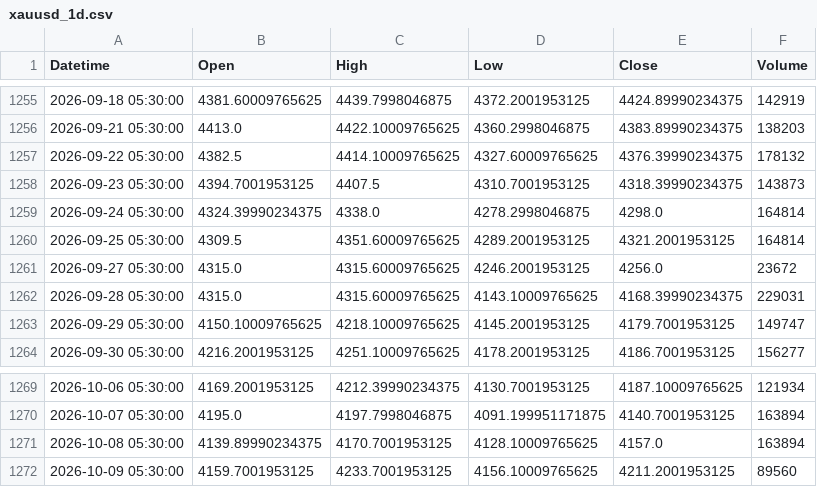
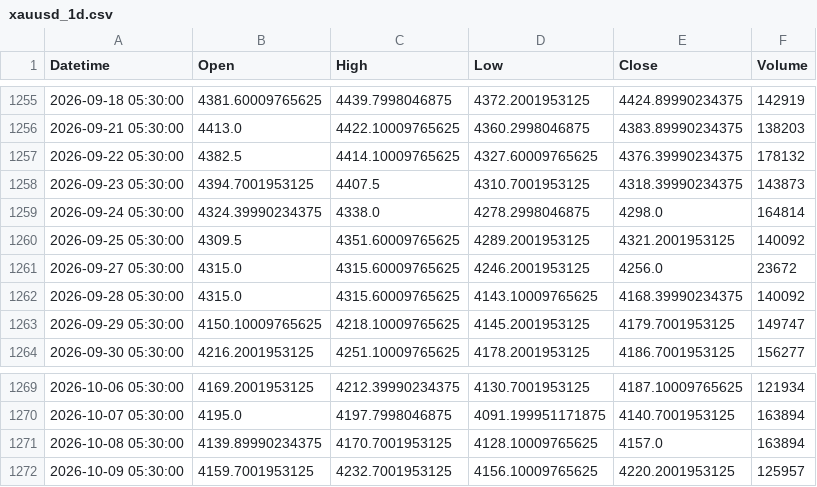
Before and after one commit to shikerkattiyar11-debug/xauusd-gold-data, a CSV file: data/xauusd_1d.csv, drawn as a sheet; only a part is shown, gaps mark what is left out.

```diff
--- a/data/xauusd_1d.csv
+++ b/data/xauusd_1d.csv
@@ -1259,5 +1259,5 @@ Datetime,Open,High,Low,Close,Volume
 2026-09-24 05:30:00,4324.39990234375,4338.0,4278.2998046875,4298.0,164814
-2026-09-25 05:30:00,4309.5,4351.60009765625,4289.2001953125,4321.2001953125,164814
+2026-09-25 05:30:00,4309.5,4351.60009765625,4289.2001953125,4321.2001953125,140092
 2026-09-27 05:30:00,4315.0,4315.60009765625,4246.2001953125,4256.0,23672
-2026-09-28 05:30:00,4315.0,4315.60009765625,4143.10009765625,4168.39990234375,229031
+2026-09-28 05:30:00,4315.0,4315.60009765625,4143.10009765625,4168.39990234375,140092
 2026-09-29 05:30:00,4150.10009765625,4218.10009765625,4145.2001953125,4179.7001953125,149747
@@ -1271,2 +1271,2 @@ Datetime,Open,High,Low,Close,Volume
 2026-10-08 05:30:00,4139.89990234375,4170.7001953125,4128.10009765625,4157.0,163894
-2026-10-09 05:30:00,4159.7001953125,4233.7001953125,4156.10009765625,4211.2001953125,89560
+2026-10-09 05:30:00,4159.7001953125,4232.7001953125,4156.10009765625,4220.2001953125,125957
```
Also changed, not shown: data/xauusd_10m.csv, data/xauusd_15m.csv, 3 other files.
